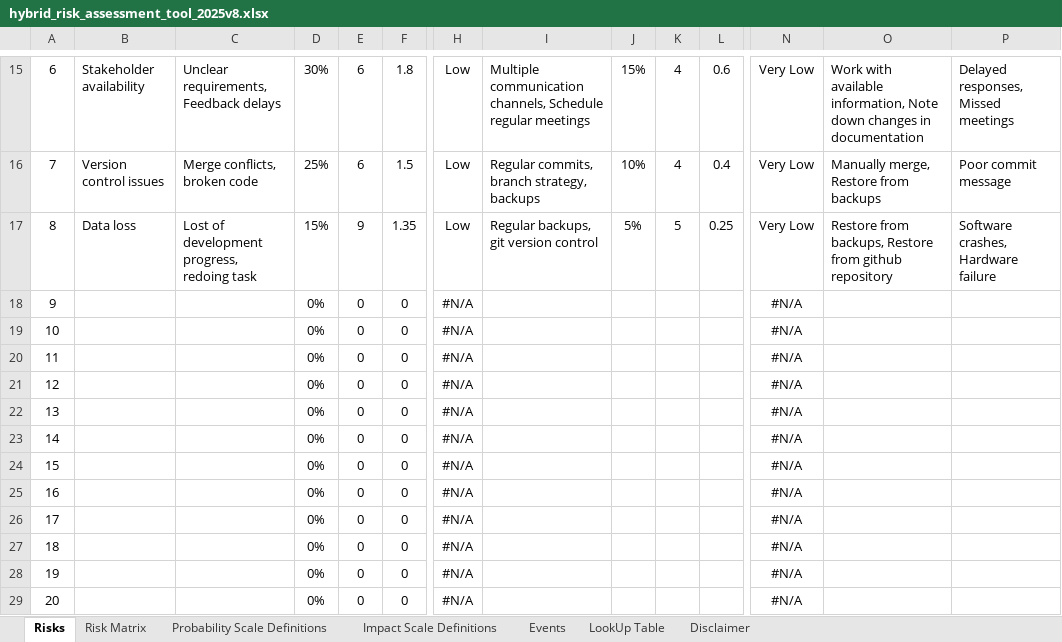
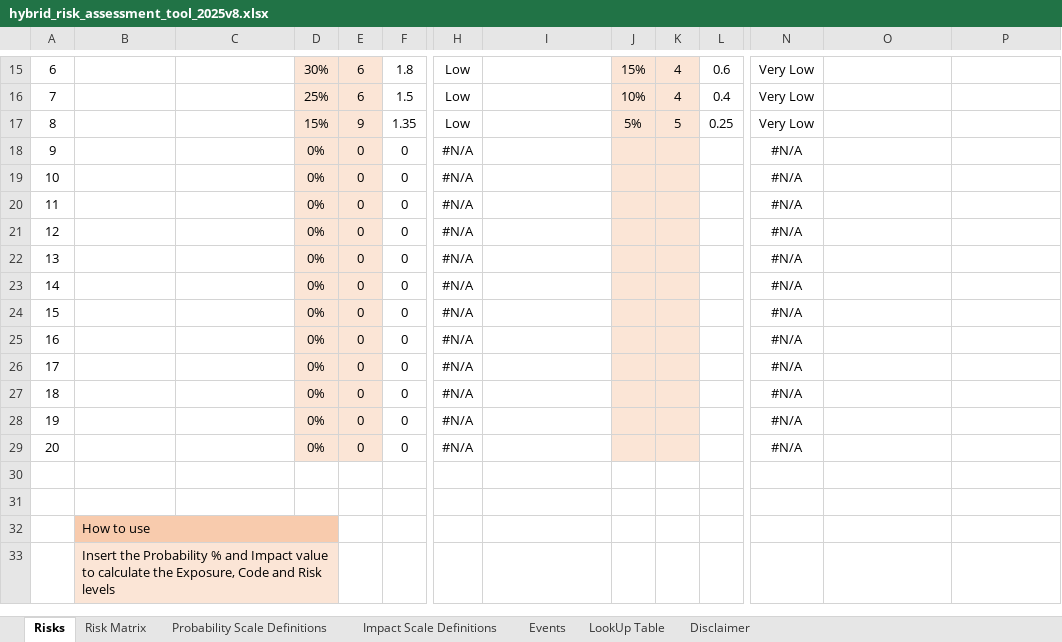
Before and after one commit to adrianlimws/Hybrid-Risk-Assessment-Tool, an Excel workbook: hybrid_risk_assessment_tool_2025v8.xlsx, sheet Risks, drawn as a sheet; only a part is shown, gaps mark what is left out; values as stored, in another font and other column widths than the file's, no borders; conditional formats not drawn; rows hold the shown columns only; the diff covers the shown part only; the diff names each change by its address in the sheet, - before the commit and + after, or states it on an @@ line.

```diff
--- a/hybrid_risk_assessment_tool_2025v8.xlsx (sheet Risks)
+++ b/hybrid_risk_assessment_tool_2025v8.xlsx (sheet Risks)
-B15: Stakeholder availability
+B15: (empty)
-C15: Unclear requirements, Feedback delays
+C15: (empty)
-D15:E29 fill: none
+D15:E29 fill: #FBE5D6
-I15: Multiple communication channels, Schedule regular meetings
+I15: (empty)
-J15:K29 fill: none
+J15:K29 fill: #FBE5D6
-O15: Work with available information, Note down changes in documentation
+O15: (empty)
-P15: Delayed responses, Missed meetings
+P15: (empty)
-B16: Version control issues
+B16: (empty)
-C16: Merge conflicts, broken code
+C16: (empty)
-I16: Regular commits, branch strategy, backups
+I16: (empty)
-O16: Manually merge, Restore from backups
+O16: (empty)
-P16: Poor commit message
+P16: (empty)
-B17: Data loss
+B17: (empty)
-C17: Lost of development progress, redoing task
+C17: (empty)
-I17: Regular backups, git version control
+I17: (empty)
-O17: Restore from backups, Restore from github repository
+O17: (empty)
-P17: Software crashes, Hardware failure
+P17: (empty)
+row 30: (empty)
+row 31: (empty)
+row 32:  | How to use
+row 33:  | Insert the Probability % and Impact value to calculate the Exposure, Code and Risk levels
```
Also changed, not shown: 20 edited cells, cell formats, merged cells and row numbers in column A elsewhere in this sheet, sheet Events, sheet Disclaimer, sheet LookUp Table, sheet Risk Matrix, 1 other file.
